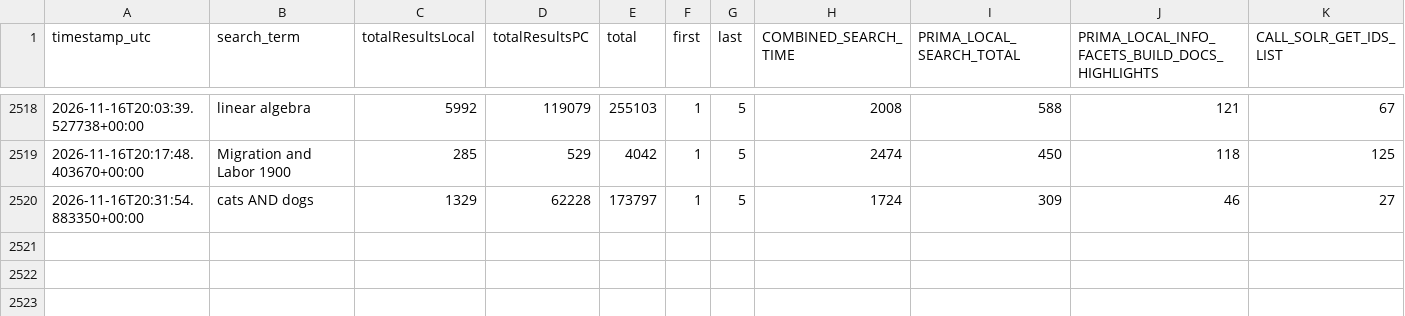
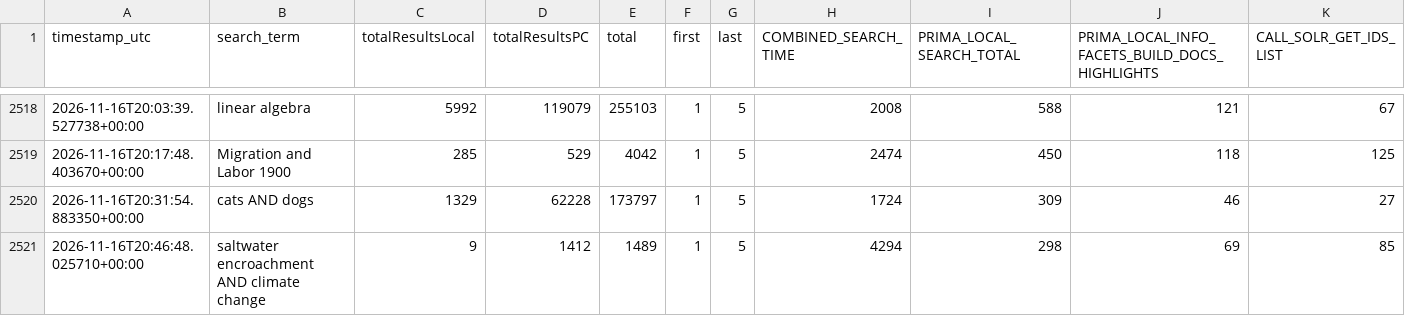
Before and after one commit to bradley-benjamin26/primo-performance-tracker, a CSV file: data/performance_log.csv, drawn as a sheet; only a part is shown, gaps mark what is left out; rows hold the shown columns only; the diff names each change by its address in the sheet, - before the commit and + after, or states it on an @@ line.

```diff
--- a/data/performance_log.csv
+++ b/data/performance_log.csv
+row 2521: 2026-11-16T20:46:48.025710+00:00 | saltwater encroachment AND climate change | 9 | 1412 | 1489 | 1 | 5 | 4294 | 298 | 69 | 85
```
Also changed, not shown: 1 other file.
